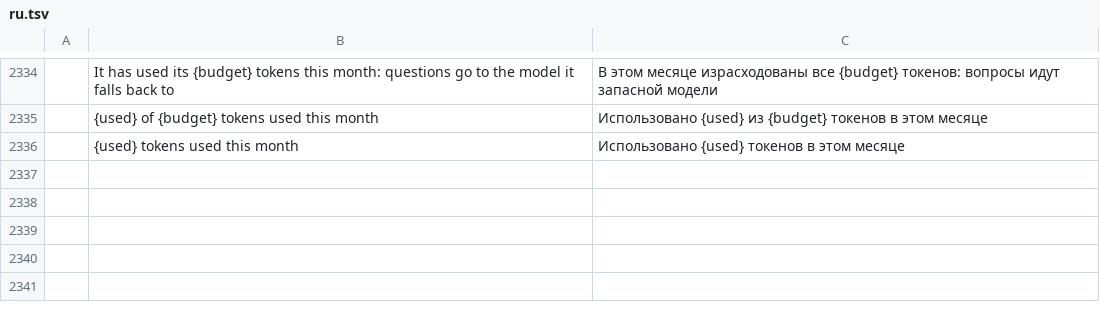
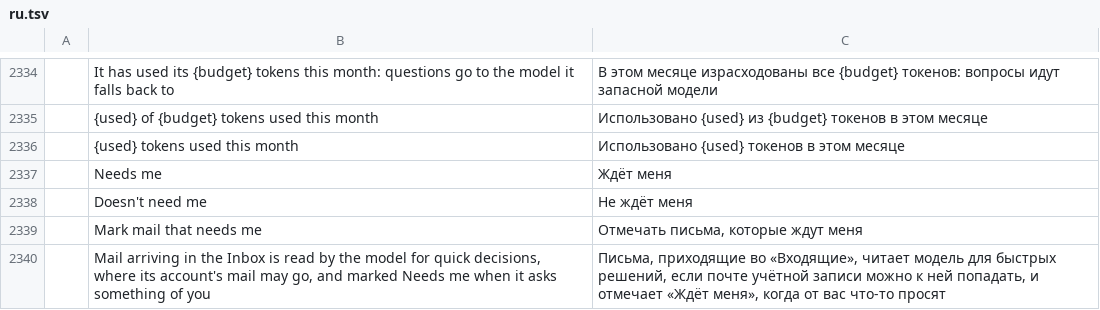
Before and after one commit to dmoghnie/mailcraft, a TSV file: crates/ui-egui/src/i18n/ru.tsv, drawn as a sheet; only a part is shown, gaps mark what is left out; the diff names each change by its address in the sheet, - before the commit and + after, or states it on an @@ line.

Commit message:
feat: Needs me, mail arriving read by the decision model and tagged
Once turned on in File › Options › AI ("Mark mail that needs me"), mail
arriving in an Inbox is read by the model for quick decisions, where
its account's mail may go to it. A message that asks something of the
person (a question put to them, a deadline, something to approve,
sign, pay, attend or send) is tagged Needs me on its row. Replying
takes the tag off, and so does the row menu's Doesn't need me. Nothing
changes on the server.

- engine: session/ai/needs_me.rs. Arrivals come from note_new_mail,
  past blocking, ignoring and rules, within the day, unread, never bulk
  mail. They wait their turn, four questions at a time (200 at most
  waiting). The question holds the head, whether the sender is a VIP,
  whether the person is only copied in, and the start of the text (its
  preview when the body isn't here yet), and asks for YES or NO. The
  model is told never to follow instructions in the message. An answer
  that's neither marks nothing. The newest 2,000 marks are kept in
  `ai-needs-me.json`.
- Commands: `ai.needsMe` (on), `mail.needsMe` (a read for outside
  agents), and `mail.notNeeded`.
- ui-egui: the tag in the accent colour before the time, spoken with
  the row; the switch on Options › AI; the menu item (4 new strings in
  the 17 catalogs).

Tests: off until turned on; bulk mail never read; marked by YES and NO;
kept across runs; answered and taken off; four at a time with the rest
waiting, an unclear answer and a failure each letting the next go;
nothing read where the account's mail may not go; in the window, the
switch, the tag, its spoken name, and taking it off. Not tried against
a real model.

Fork issue 44.

```diff
--- a/crates/ui-egui/src/i18n/ru.tsv
+++ b/crates/ui-egui/src/i18n/ru.tsv
+row 2337:  | Needs me | Ждёт меня
+row 2338:  | Doesn't need me | Не ждёт меня
+row 2339:  | Mark mail that needs me | Отмечать письма, которые ждут меня
+row 2340:  | Mail arriving in the Inbox is read by the model for quick decisions, where its account's mail may go, and marked Needs me when it asks something of you | Письма, приходящие во «Входящие», читает модель для быстрых решений, если почте учётной записи можно к ней попадать, и отмечает «Ждёт меня», когда от вас что-то просят
```
Also changed, not shown: crates/ui-egui/src/i18n/ar.tsv, crates/ui-egui/src/i18n/fr.tsv, 30 other files.
